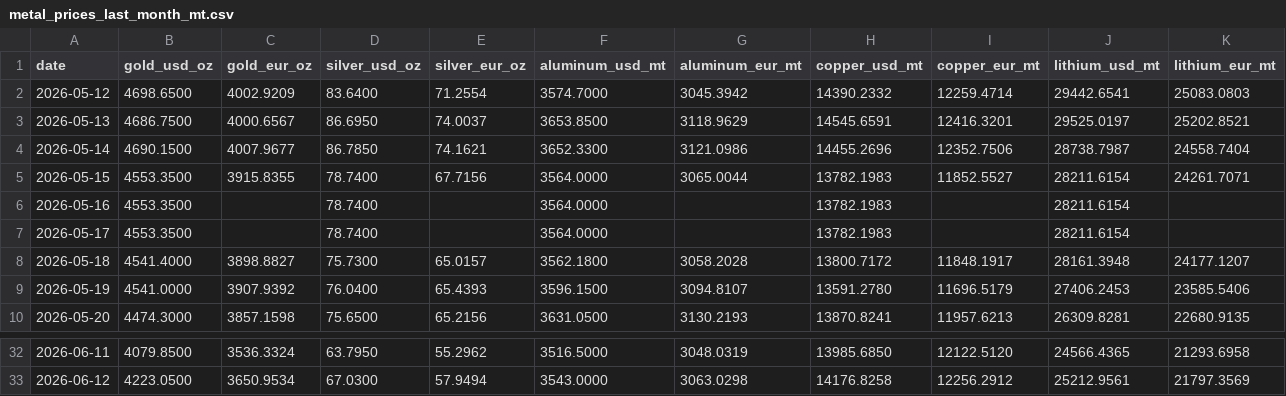
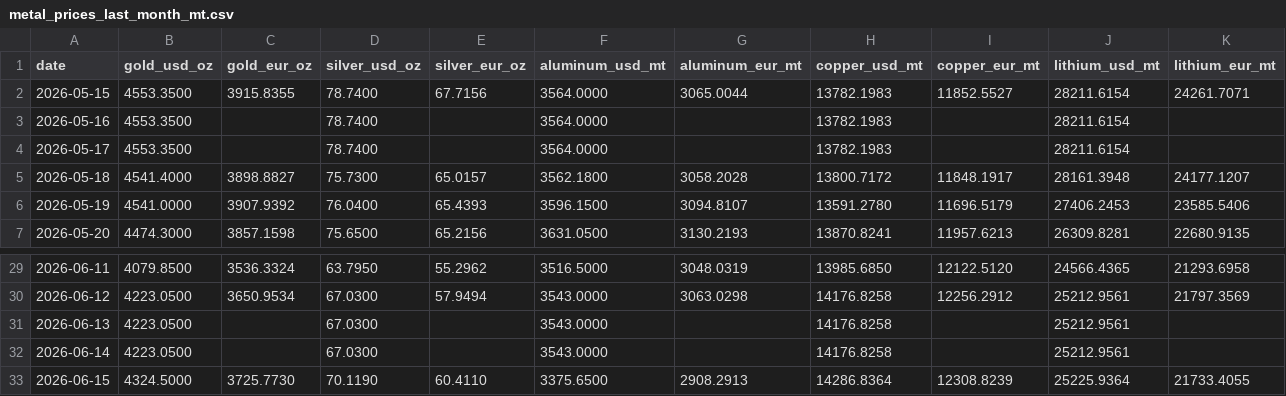
Before and after one commit to aojald/metalprice, a CSV file: metal_prices_last_month_mt.csv, drawn as a sheet; only a part is shown, gaps mark what is left out; removed rows and columns are numbered as before the commit, all else as after; the diff names each change by its address in the sheet, - before the commit and + after, or states it on an @@ line.

```diff
--- a/metal_prices_last_month_mt.csv
+++ b/metal_prices_last_month_mt.csv
-row 2: 2026-05-12 | 4698.6500 | 4002.9209 | 83.6400 | 71.2554 | 3574.7000 | 3045.3942 | 14390.2332 | 12259.4714 | 29442.6541 | 25083.0803
-row 3: 2026-05-13 | 4686.7500 | 4000.6567 | 86.6950 | 74.0037 | 3653.8500 | 3118.9629 | 14545.6591 | 12416.3201 | 29525.0197 | 25202.8521
-row 4: 2026-05-14 | 4690.1500 | 4007.9677 | 86.7850 | 74.1621 | 3652.3300 | 3121.0986 | 14455.2696 | 12352.7506 | 28738.7987 | 24558.7404
+row 31: 2026-06-13 | 4223.0500 |  | 67.0300 |  | 3543.0000 |  | 14176.8258 |  | 25212.9561
+row 32: 2026-06-14 | 4223.0500 |  | 67.0300 |  | 3543.0000 |  | 14176.8258 |  | 25212.9561
+row 33: 2026-06-15 | 4324.5000 | 3725.7730 | 70.1190 | 60.4110 | 3375.6500 | 2908.2913 | 14286.8364 | 12308.8239 | 25225.9364 | 21733.4055
```
Also changed, not shown: metal_prices_source_mt.csv, 1 other file.
